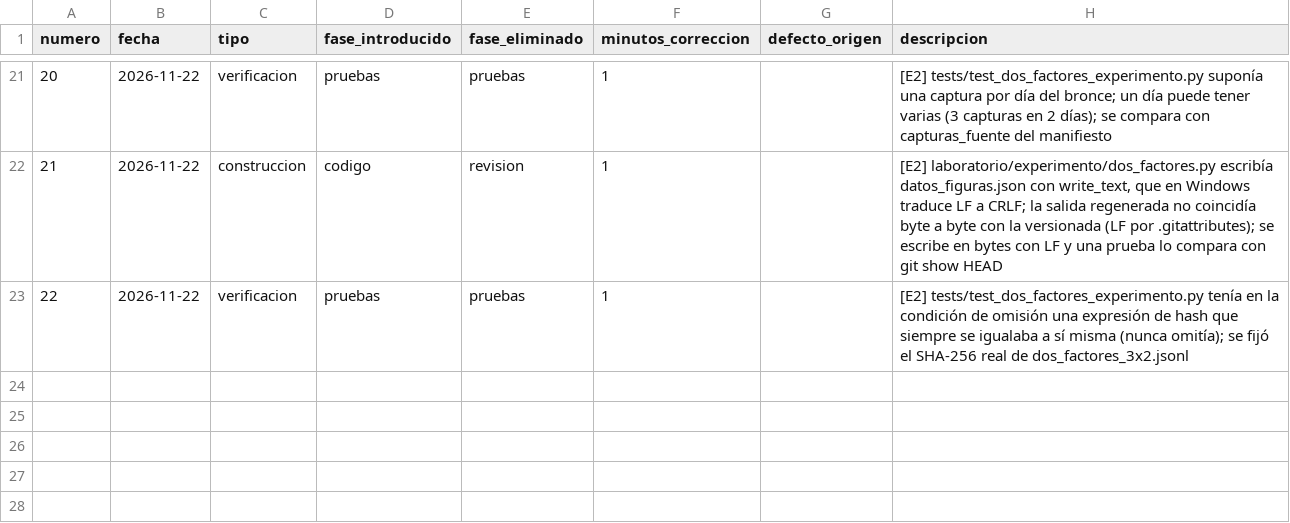
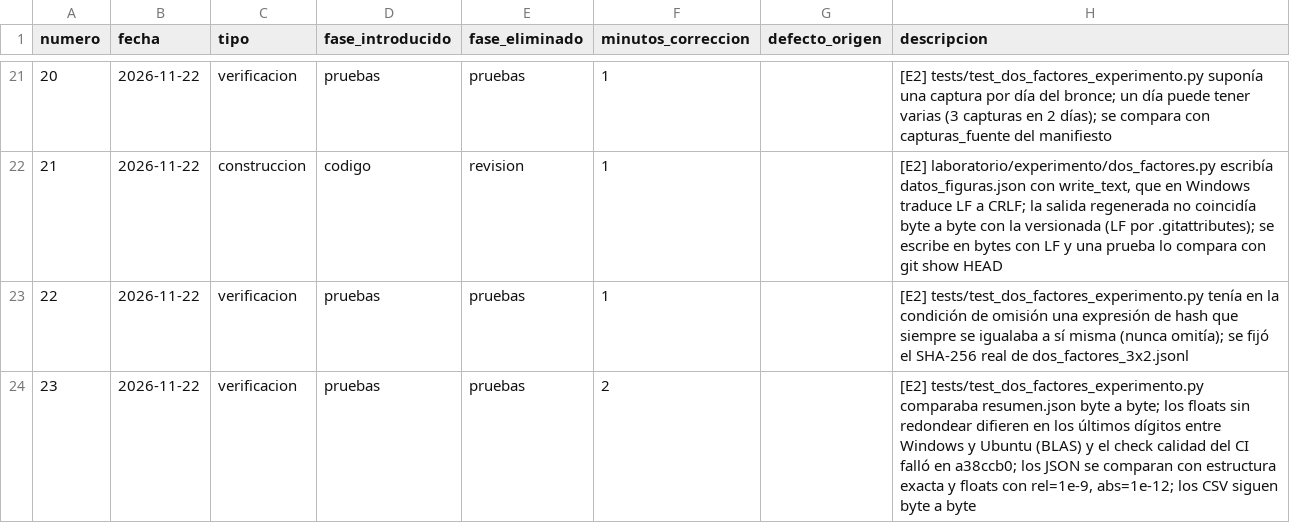
Before and after one commit to Leslie581/tdl-turistico-colima, a CSV file: calidad/defectos-integrante-b.csv, drawn as a sheet; only a part is shown, gaps mark what is left out.

```diff
--- a/calidad/defectos-integrante-b.csv
+++ b/calidad/defectos-integrante-b.csv
@@ -23 +23,2 @@ numero,fecha,tipo,fase_introducido,fase_eliminado,minutos_correccion,defecto_ori
 22,2026-11-22,verificacion,pruebas,pruebas,1,,"[E2] tests/test_dos_factores_experimento.py tenía en la condición de omisión una expresión de hash que siempre se igualaba a sí misma (nunca omitía); se fijó el SHA-256 real de dos_factores_3x2.jsonl"
+23,2026-11-22,verificacion,pruebas,pruebas,2,,"[E2] tests/test_dos_factores_experimento.py comparaba resumen.json byte a byte; los floats sin redondear difieren en los últimos dígitos entre Windows y Ubuntu (BLAS) y el check calidad del CI falló en a38ccb0; los JSON se comparan con estructura exacta y floats con rel=1e-9, abs=1e-12; los CSV siguen byte a byte"
```
Also changed, not shown: calidad/tiempo-integrante-b.csv, 1 other file.
